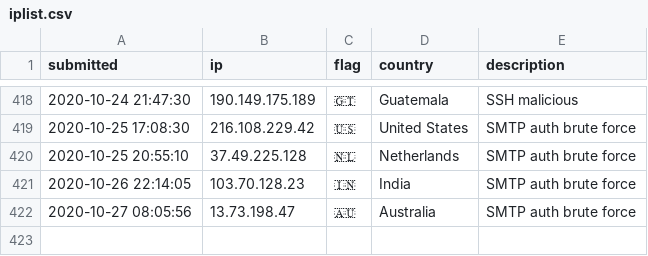
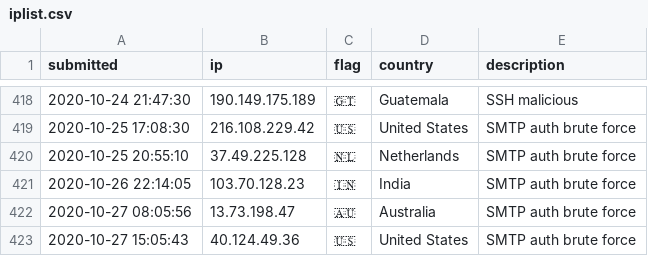
Before and after one commit to tesla-consulting/ioc-list, a CSV file: iplist.csv, drawn as a sheet; only a part is shown, gaps mark what is left out; the diff names each change by its address in the sheet, - before the commit and + after, or states it on an @@ line.

Commit message:
New IoC pushed.

```diff
--- a/iplist.csv
+++ b/iplist.csv
+row 423: 2020-10-27 15:05:43 | 40.124.49.36 | 🇺🇸 | United States | SMTP auth brute force
```
